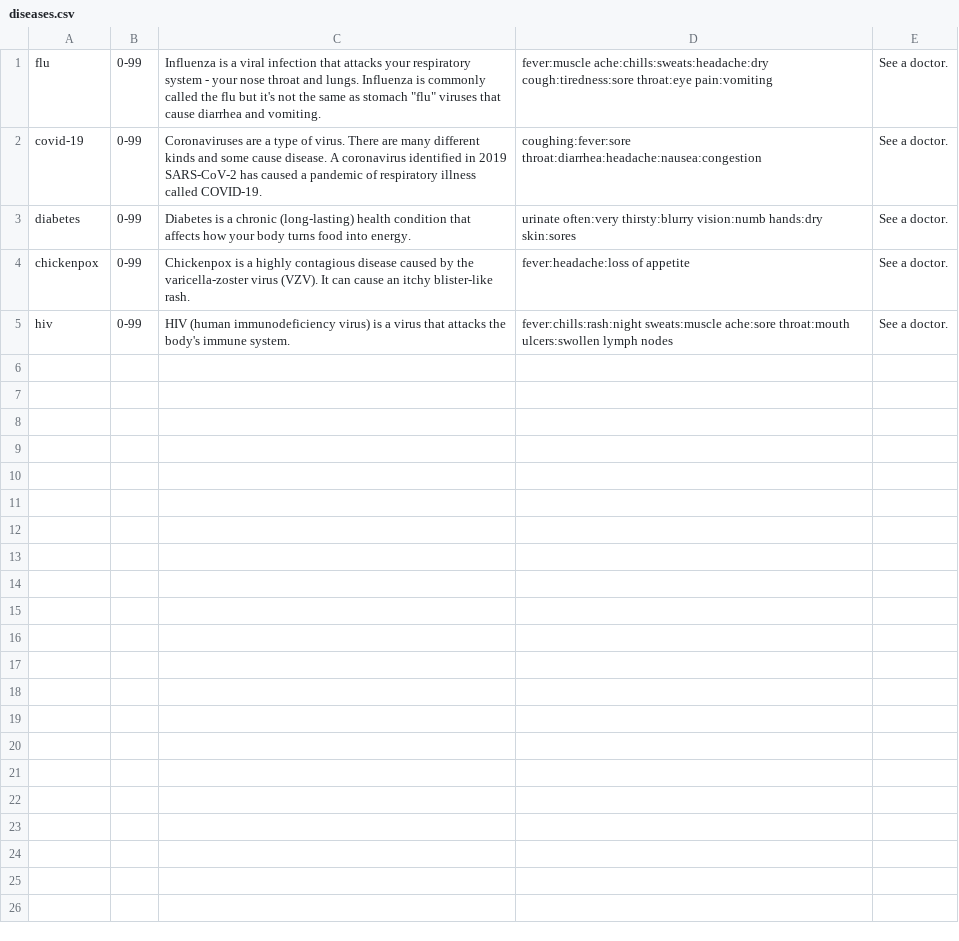
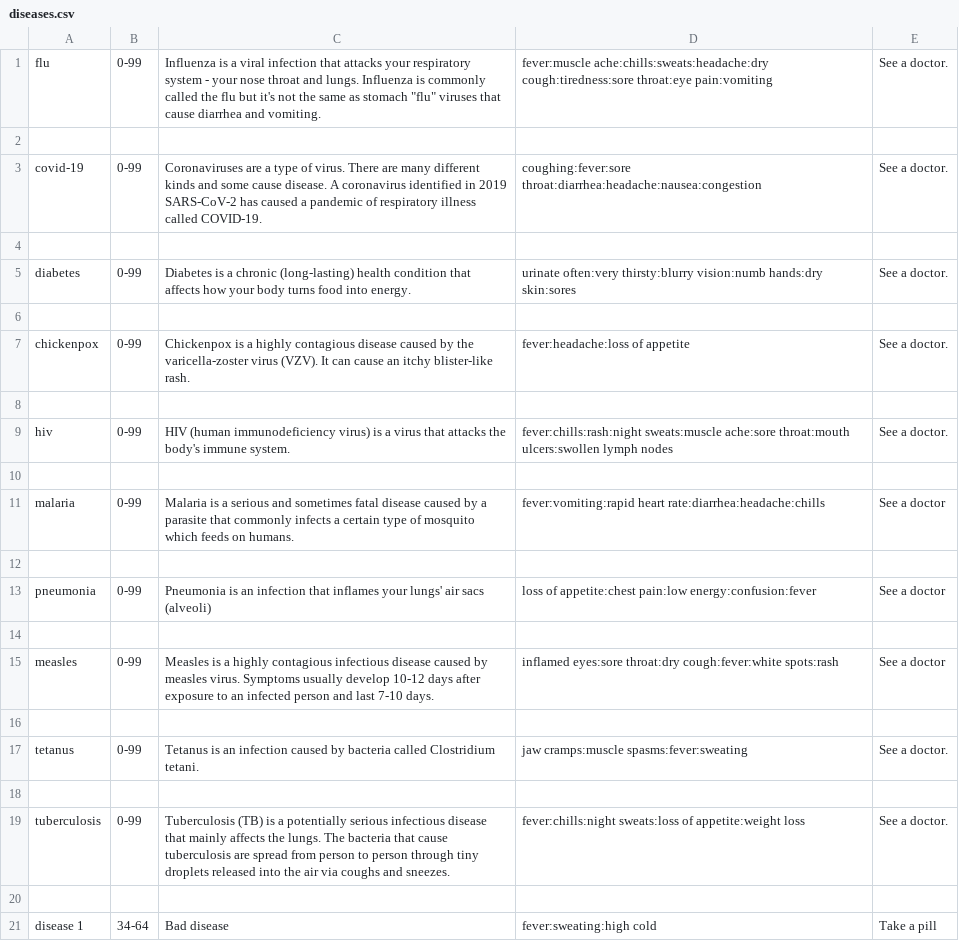
Before and after one commit to BlackHulk663/comp3220-assignment3, a CSV file: diseases.csv, drawn as a sheet.

```diff
--- a/diseases.csv
+++ b/diseases.csv
@@ -1,5 +1,21 @@
 flu,0-99,Influenza is a viral infection that attacks your respiratory system - your nose throat and lungs. Influenza is commonly called the flu but it's not the same as stomach "flu" viruses that cause diarrhea and vomiting.,fever:muscle ache:chills:sweats:headache:dry cough:tiredness:sore throat:eye pain:vomiting,See a doctor.
+
 covid-19,0-99,Coronaviruses are a type of virus. There are many different kinds and some cause disease. A coronavirus identified in 2019 SARS-CoV-2 has caused a pandemic of respiratory illness called COVID-19.,coughing:fever:sore throat:diarrhea:headache:nausea:congestion,See a doctor.
+
 diabetes,0-99,Diabetes is a chronic (long-lasting) health condition that affects how your body turns food into energy.,urinate often:very thirsty:blurry vision:numb hands:dry skin:sores,See a doctor.
+
 chickenpox,0-99,Chickenpox is a highly contagious disease caused by the varicella-zoster virus (VZV). It can cause an itchy blister-like rash.,fever:headache:loss of appetite,See a doctor.
+
 hiv,0-99,HIV (human immunodeficiency virus) is a virus that attacks the body's immune system.,fever:chills:rash:night sweats:muscle ache:sore throat:mouth ulcers:swollen lymph nodes,See a doctor.
+
+malaria,0-99,Malaria is a serious and sometimes fatal disease caused by a parasite that commonly infects a certain type of mosquito which feeds on humans.,fever:vomiting:rapid heart rate:diarrhea:headache:chills,See a doctor
+
+pneumonia,0-99,Pneumonia is an infection that inflames your lungs' air sacs (alveoli),loss of appetite:chest pain:low energy:confusion:fever,See a doctor
+
+measles,0-99,Measles is a highly contagious infectious disease caused by measles virus. Symptoms usually develop 10-12 days after exposure to an infected person and last 7-10 days.,inflamed eyes:sore throat:dry cough:fever:white spots:rash,See a doctor
+
+tetanus,0-99,Tetanus is an infection caused by bacteria called Clostridium tetani.,jaw cramps:muscle spasms:fever:sweating,See a doctor.
+
+tuberculosis,0-99,Tuberculosis (TB) is a potentially serious infectious disease that mainly affects the lungs. The bacteria that cause tuberculosis are spread from person to person through tiny droplets released into the air via coughs and sneezes.,fever:chills:night sweats:loss of appetite:weight loss,See a doctor.
+
+disease 1,34-64,Bad disease,fever:sweating:high cold,Take a pill
```
Also changed, not shown: symptoms.csv, 2 other files.
